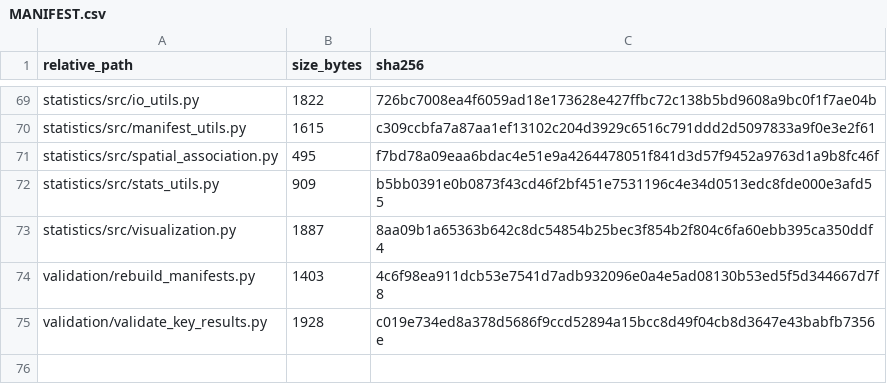
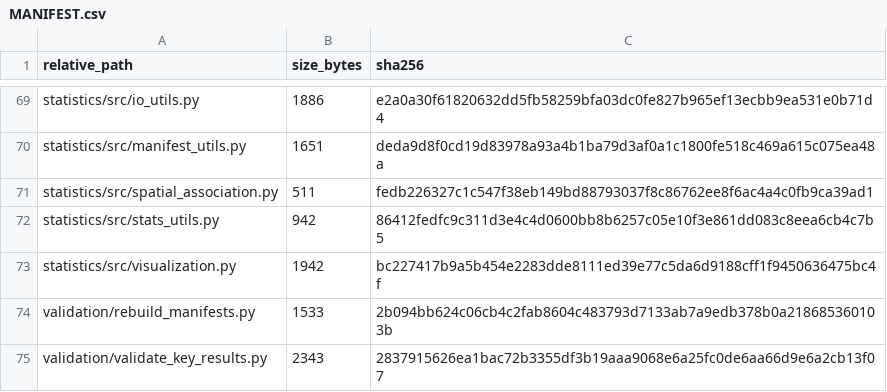
Before and after one commit to sgn08178-bit/medicinal-seed-attribution-descriptors, a CSV file: MANIFEST.csv, drawn as a sheet; only a part is shown, gaps mark what is left out; the diff covers the shown part only; the diff names each change by its address in the sheet, - before the commit and + after, or states it on an @@ line.

```diff
--- a/MANIFEST.csv
+++ b/MANIFEST.csv
-B69 (size_bytes): 1822
+B69 (size_bytes): 1886
-C69 (sha256): 726bc7008ea4f6059ad18e173628e427ffbc72c138b5bd9608a9bc0f1f7ae04b
+C69 (sha256): e2a0a30f61820632dd5fb58259bfa03dc0fe827b965ef13ecbb9ea531e0b71d4
-B70 (size_bytes): 1615
+B70 (size_bytes): 1651
-C70 (sha256): c309ccbfa7a87aa1ef13102c204d3929c6516c791ddd2d5097833a9f0e3e2f61
+C70 (sha256): deda9d8f0cd19d83978a93a4b1ba79d3af0a1c1800fe518c469a615c075ea48a
-B71 (size_bytes): 495
+B71 (size_bytes): 511
-C71 (sha256): f7bd78a09eaa6bdac4e51e9a4264478051f841d3d57f9452a9763d1a9b8fc46f
+C71 (sha256): fedb226327c1c547f38eb149bd88793037f8c86762ee8f6ac4a4c0fb9ca39ad1
-B72 (size_bytes): 909
+B72 (size_bytes): 942
-C72 (sha256): b5bb0391e0b0873f43cd46f2bf451e7531196c4e34d0513edc8fde000e3afd55
+C72 (sha256): 86412fedfc9c311d3e4c4d0600bb8b6257c05e10f3e861dd083c8eea6cb4c7b5
-B73 (size_bytes): 1887
+B73 (size_bytes): 1942
-C73 (sha256): 8aa09b1a65363b642c8dc54854b25bec3f854b2f804c6fa60ebb395ca350ddf4
+C73 (sha256): bc227417b9a5b454e2283dde8111ed39e77c5da6d9188cff1f9450636475bc4f
-B74 (size_bytes): 1403
+B74 (size_bytes): 1533
-C74 (sha256): 4c6f98ea911dcb53e7541d7adb932096e0a4e5ad08130b53ed5f5d344667d7f8
+C74 (sha256): 2b094bb624c06cb4c2fab8604c483793d7133ab7a9edb378b0a218685360103b
-B75 (size_bytes): 1928
+B75 (size_bytes): 2343
-C75 (sha256): c019e734ed8a378d5686f9ccd52894a15bcc8d49f04cb8d3647e43babfb7356e
+C75 (sha256): 2837915626ea1bac72b3355df3b19aaa9068e6a25fc0de6aa66d9e6a2cb13f07
```
Also changed, not shown: 4 added rows, 4 removed rows and 120 edited cells elsewhere in this file, 18 other files.
